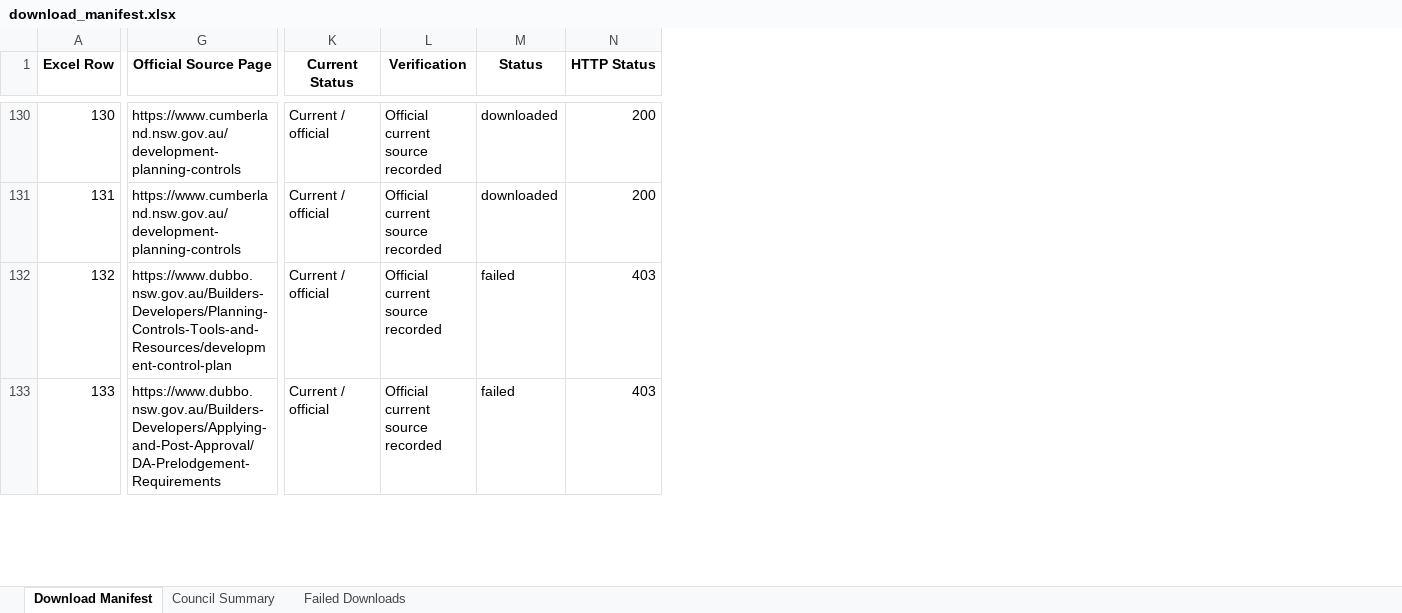
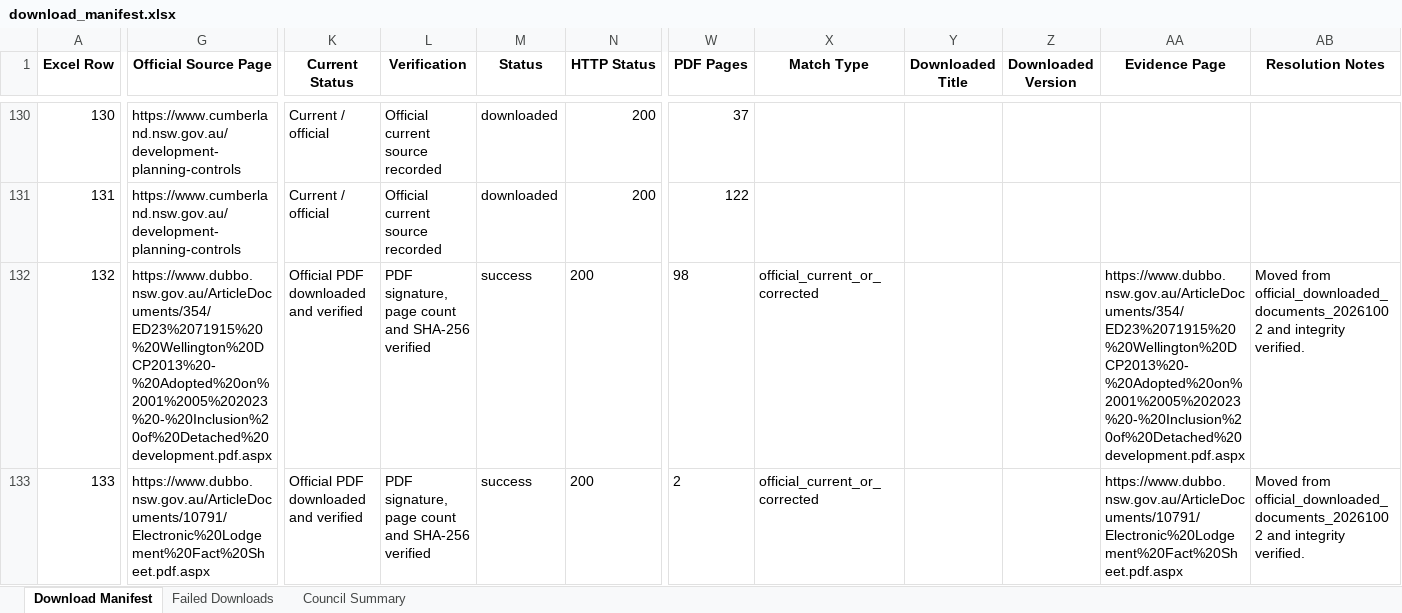
Before and after one commit to SSSKino/Misgendered-2026-FAIML, an Excel workbook: download_manifest.xlsx, sheet Download Manifest, drawn as a sheet; only a part is shown, gaps mark what is left out; values as stored, in another font and other column widths than the file's, no borders; the diff covers the shown part only; the diff names each change by its address in the sheet, - before the commit and + after, or states it on an @@ line.

```diff
--- a/download_manifest.xlsx (sheet Download Manifest)
+++ b/download_manifest.xlsx (sheet Download Manifest)
@@ sheet tab order changed: Download Manifest | Failed Downloads | Council Summary @@
+column W (PDF Pages), rows 130-133: 37 | 122 | 98 | 2
+column X (Match Type), rows 132-133: official_current_or_corrected | official_current_or_corrected
+column Y (Downloaded Title), empty
+column Z (Downloaded Version), empty
+column AA (Evidence Page), rows 132-133: https://www.dubbo.nsw.gov.au/ArticleDocuments/354/ED23%2071915%20%20Wellington%20DCP2013%20-%20Adopted%20on%2001%2005%202023%20-%20Inclusion%20of%20Detached%20development.pdf.aspx | https://www.dubbo.nsw.gov.au/ArticleDocuments/10791/Electronic%20Lodgement%20Fact%20Sheet.pdf.aspx
+column AB (Resolution Notes), rows 132-133: Moved from official_downloaded_documents_20261002 and integrity verified. | Moved from official_downloaded_documents_20261002 and integrity verified.
-G132 (Official Source Page): https://www.dubbo.nsw.gov.au/Builders-Developers/Planning-Controls-Tools-and-Resources/development-control-plan
+G132 (Official Source Page): https://www.dubbo.nsw.gov.au/ArticleDocuments/354/ED23%2071915%20%20Wellington%20DCP2013%20-%20Adopted%20on%2001%2005%202023%20-%20Inclusion%20of%20Detached%20development.pdf.aspx
-K132:K133 (Current Status): Current / official
+K132:K133 (Current Status): Official PDF downloaded and verified
-L132:L133 (Verification): Official current source recorded
+L132:L133 (Verification): PDF signature, page count and SHA-256 verified
-M132:M133 (Status): failed
+M132:M133 (Status): success
-N132:N133 (HTTP Status): 403
+N132:N133 (HTTP Status): 200
-G133 (Official Source Page): https://www.dubbo.nsw.gov.au/Builders-Developers/Applying-and-Post-Approval/DA-Prelodgement-Requirements
+G133 (Official Source Page): https://www.dubbo.nsw.gov.au/ArticleDocuments/10791/Electronic%20Lodgement%20Fact%20Sheet.pdf.aspx
```
Also changed, not shown: 271 edited cells and cell formats elsewhere in this sheet, sheet Failed Downloads, sheet Council Summary, 30 other files.
